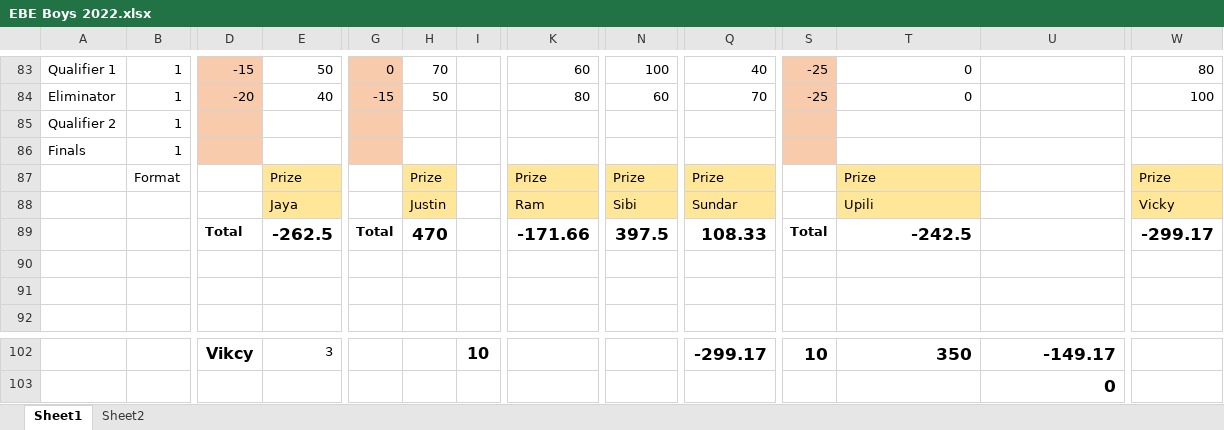
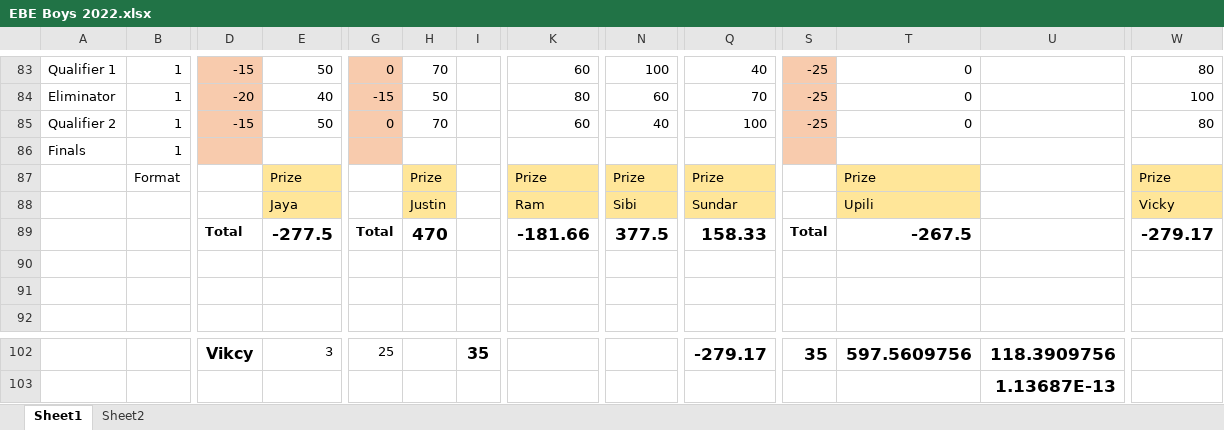
Before and after one commit to PaulJustin/IPL, an Excel workbook: 2022/EBE Boys 2022.xlsx, sheet Sheet1, drawn as a sheet; only a part is shown, gaps mark what is left out; values as stored, in another font and other column widths than the file's, no borders; conditional formats not drawn; removed rows and columns are numbered as before the commit, all else as after; rows hold the shown columns only; the diff covers the shown part only; the diff names each change by its address in the sheet, - before the commit and + after, or states it on an @@ line.

Commit message:
Results qualifier 2 RR vs RCB

```diff
--- a/2022/EBE Boys 2022.xlsx (sheet Sheet1)
+++ b/2022/EBE Boys 2022.xlsx (sheet Sheet1)
-row 85: Qualifier 2 | 1
+row 85: Qualifier 2 | 1 | -15 | 50 | 0 | 70 |  | 60 | 40 | 100 | -25 | 0 |  | 80
-E89: -262.5
+E89: -277.5
-K89: -171.66
+K89: -181.66
-N89: 397.5
+N89: 377.5
-Q89: 108.33
+Q89: 158.33
-T89: -242.5
+T89: -267.5
-W89: -299.17
+W89: -279.17
-G102: (empty)
+G102: 25
-I102: 10
+I102: 35
-Q102: -299.17
+Q102: -279.17
-S102: 10
+S102: 35
-T102: 350
+T102: 597.5609756
-U102: -149.17
+U102: 118.3909756
-U103: 0
+U103: 1.13687E-13
```
Also changed, not shown: 28 edited cells elsewhere in this sheet, sheet Sheet2.
